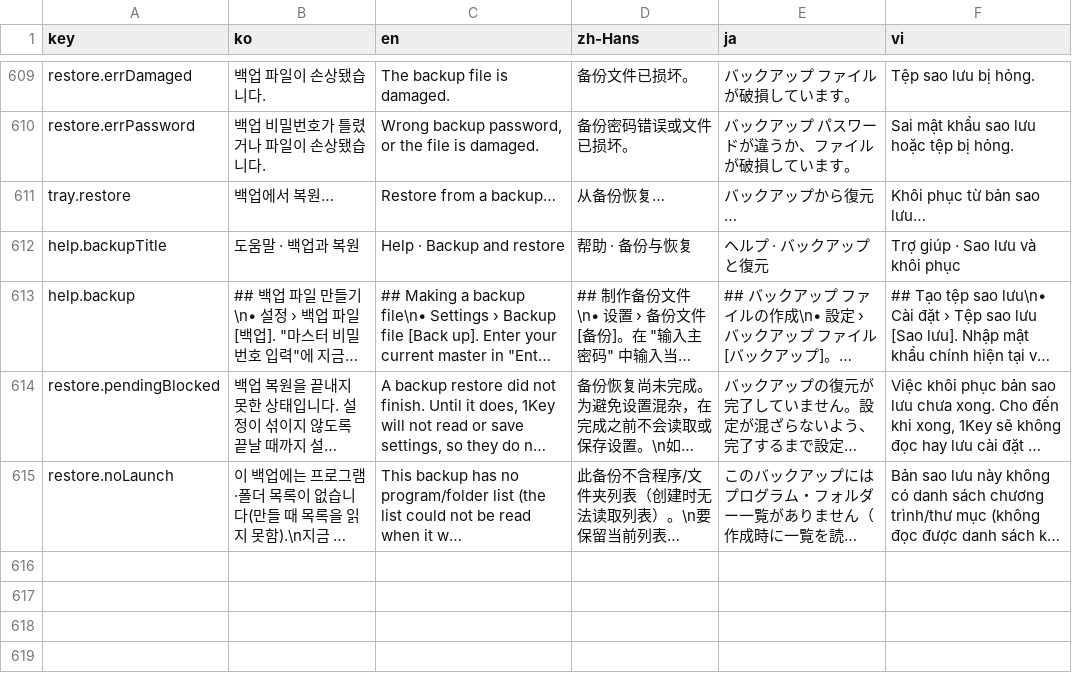
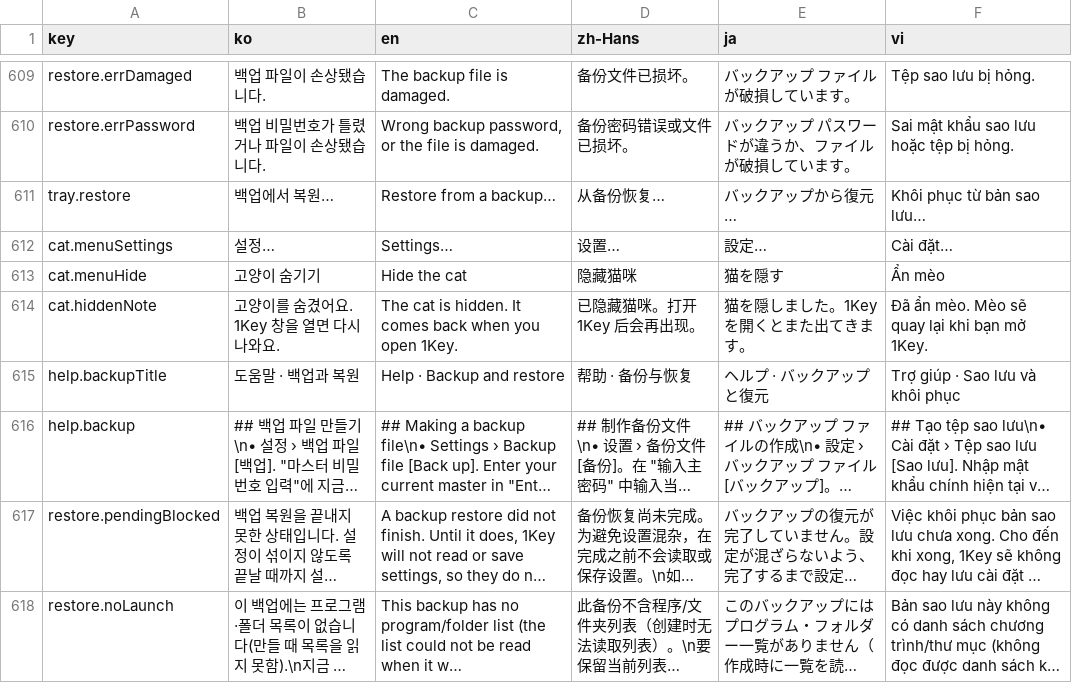
Before and after one commit to devowlscorp/1key-public, a TSV file: src/OneKey/i18n/strings.tsv, drawn as a sheet; only a part is shown, gaps mark what is left out; long unchanged cells end in …; the diff names each change by its address in the sheet, - before the commit and + after, or states it on an @@ line.

```diff
--- a/src/OneKey/i18n/strings.tsv
+++ b/src/OneKey/i18n/strings.tsv
+row 612: cat.menuSettings | 설정… | Settings… | 设置… | 設定… | Cài đặt…
+row 613: cat.menuHide | 고양이 숨기기 | Hide the cat | 隐藏猫咪 | 猫を隠す | Ẩn mèo
+row 614: cat.hiddenNote | 고양이를 숨겼어요. 1Key 창을 열면 다시 나와요. | The cat is hidden. It comes back when you open 1Key. | 已隐藏猫咪。打开 1Key 后会再出现。 | 猫を隠しました。1Key を開くとまた出てきます。 | Đã ẩn mèo. Mèo sẽ quay lại khi bạn mở 1Key.
```
Also changed, not shown: 21 other files.
